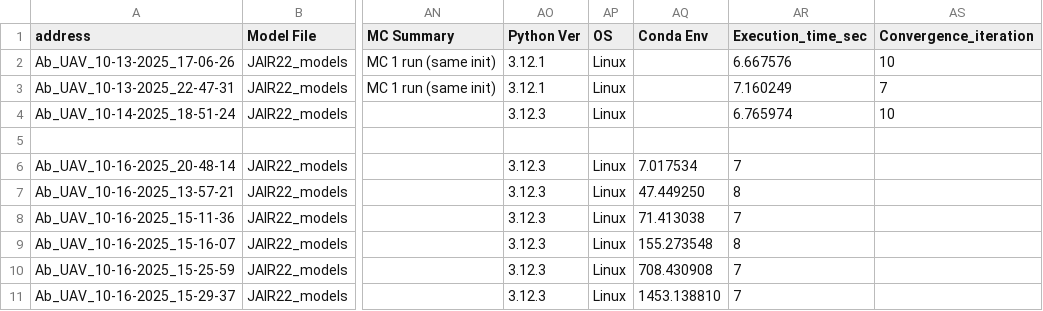
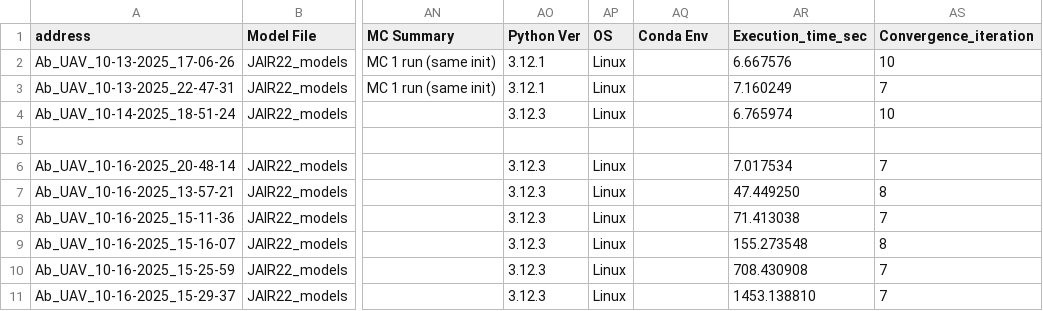
Before and after one commit to Sarv-Bahmani/IMDPomega, a CSV file: gen_imdp_info/IMDPs_info.csv, drawn as a sheet; only a part is shown, gaps mark what is left out; the diff names each change by its address in the sheet, - before the commit and + after, or states it on an @@ line.

Commit message:
new results

```diff
--- a/gen_imdp_info/IMDPs_info.csv
+++ b/gen_imdp_info/IMDPs_info.csv
-AQ6 (Conda Env): 7.017534
+AQ6 (Conda Env): (empty)
-AR6 (Execution_time_sec): 7
+AR6 (Execution_time_sec): 7.017534
-AS6 (Convergence_iteration): (empty)
+AS6 (Convergence_iteration): 7
-AQ7 (Conda Env): 47.449250
+AQ7 (Conda Env): (empty)
-AR7 (Execution_time_sec): 8
+AR7 (Execution_time_sec): 47.449250
-AS7 (Convergence_iteration): (empty)
+AS7 (Convergence_iteration): 8
-AQ8 (Conda Env): 71.413038
+AQ8 (Conda Env): (empty)
-AR8 (Execution_time_sec): 7
+AR8 (Execution_time_sec): 71.413038
-AS8 (Convergence_iteration): (empty)
+AS8 (Convergence_iteration): 7
-AQ9 (Conda Env): 155.273548
+AQ9 (Conda Env): (empty)
-AR9 (Execution_time_sec): 8
+AR9 (Execution_time_sec): 155.273548
-AS9 (Convergence_iteration): (empty)
+AS9 (Convergence_iteration): 8
-AQ10 (Conda Env): 708.430908
+AQ10 (Conda Env): (empty)
-AR10 (Execution_time_sec): 7
+AR10 (Execution_time_sec): 708.430908
-AS10:AS11 (Convergence_iteration): (empty)
+AS10:AS11 (Convergence_iteration): 7
-AQ11 (Conda Env): 1453.138810
+AQ11 (Conda Env): (empty)
-AR11 (Execution_time_sec): 7
+AR11 (Execution_time_sec): 1453.138810
```
Also changed, not shown: 2 other files.
